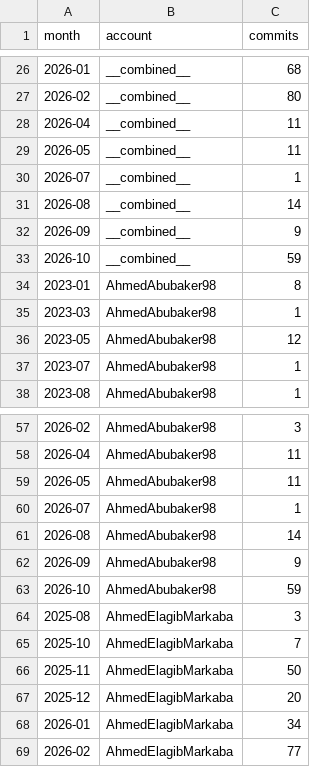
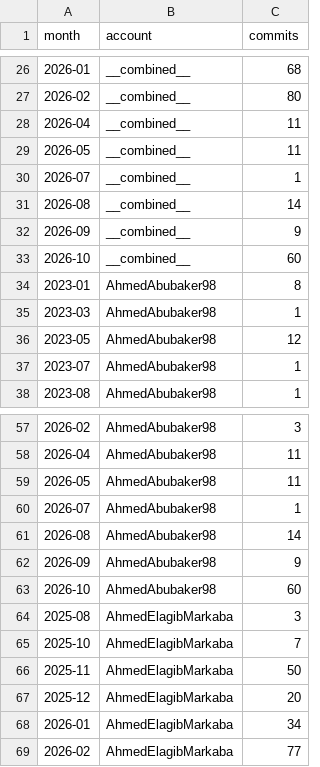
Before and after one commit to AhmedAbubaker98/AhmedAbubaker98, a CSV file: assets/stats_timeline_monthly.csv, drawn as a sheet; only a part is shown, gaps mark what is left out.

```diff
--- a/assets/stats_timeline_monthly.csv
+++ b/assets/stats_timeline_monthly.csv
@@ -32,3 +32,3 @@ month,account,commits
 2026-09,__combined__,9
-2026-10,__combined__,59
+2026-10,__combined__,60
 2023-01,AhmedAbubaker98,8
@@ -62,3 +62,3 @@ month,account,commits
 2026-09,AhmedAbubaker98,9
-2026-10,AhmedAbubaker98,59
+2026-10,AhmedAbubaker98,60
 2025-08,AhmedElagibMarkaba,3
```
Also changed, not shown: assets/stats_timeline_daily.csv, 4 other files.
